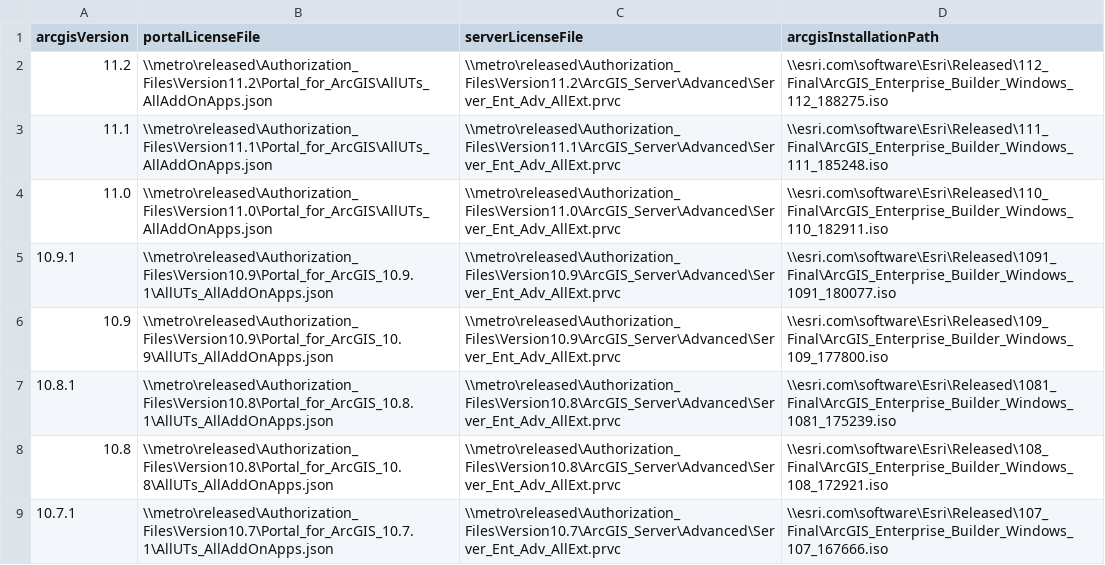
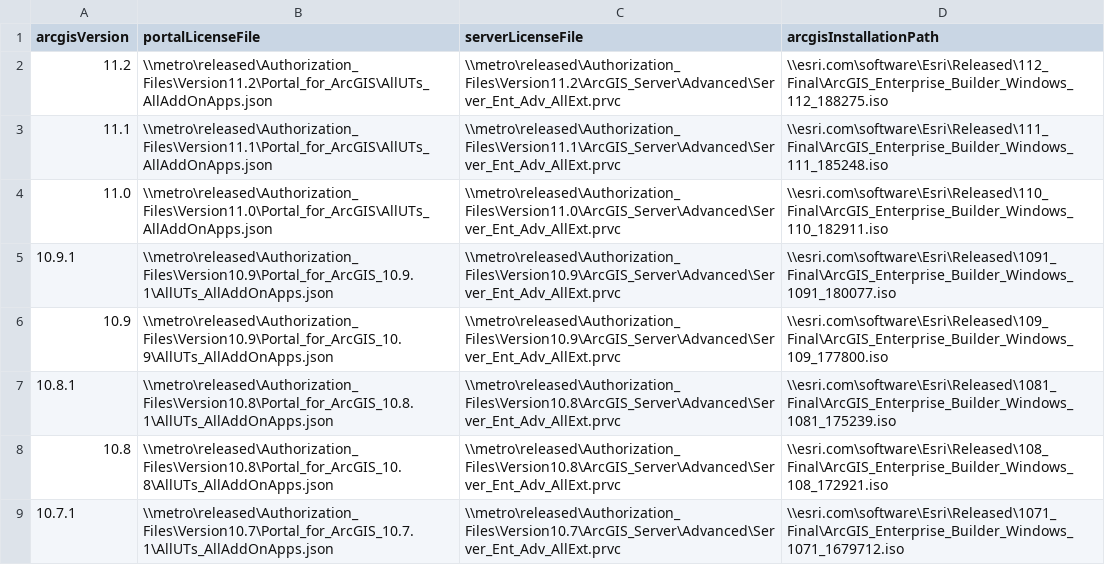
Before and after one commit to joneselliot/AGEBuilderOnECS, a CSV file: BuilderVersions.csv, drawn as a sheet.

Commit message:
builderVersions.csv correction

```diff
--- a/BuilderVersions.csv
+++ b/BuilderVersions.csv
@@ -8,2 +8,2 @@ arcgisVersion,portalLicenseFile,serverLicenseFile,arcgisInstallationPath
 10.8,\\metro\released\Authorization_Files\Version10.8\Portal_for_ArcGIS_10.8\AllUTs_AllAddOnApps.json,\\metro\released\Authorization_Files\Version10.8\ArcGIS_Server\Advanced\Server_Ent_Adv_AllExt.prvc,\\esri.com\software\Esri\Released\108_Final\ArcGIS_Enterprise_Builder_Windows_108_172921.iso
-10.7.1,\\metro\released\Authorization_Files\Version10.7\Portal_for_ArcGIS_10.7.1\AllUTs_AllAddOnApps.json,\\metro\released\Authorization_Files\Version10.7\ArcGIS_Server\Advanced\Server_Ent_Adv_AllExt.prvc,\\esri.com\software\Esri\Released\107_Final\ArcGIS_Enterprise_Builder_Windows_107_167666.iso
+10.7.1,\\metro\released\Authorization_Files\Version10.7\Portal_for_ArcGIS_10.7.1\AllUTs_AllAddOnApps.json,\\metro\released\Authorization_Files\Version10.7\ArcGIS_Server\Advanced\Server_Ent_Adv_AllExt.prvc,\\esri.com\software\Esri\Released\1071_Final\ArcGIS_Enterprise_Builder_Windows_1071_1679712.iso
```
